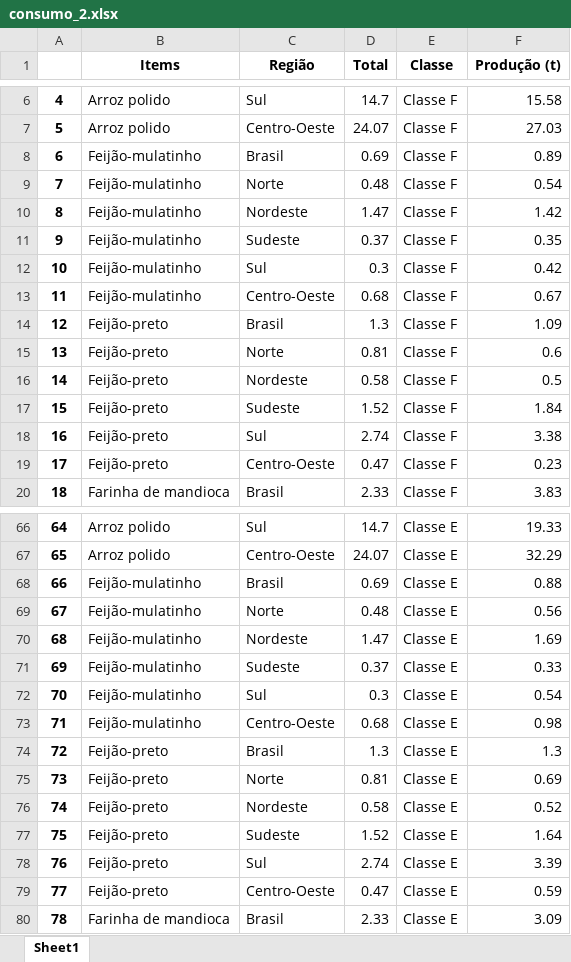
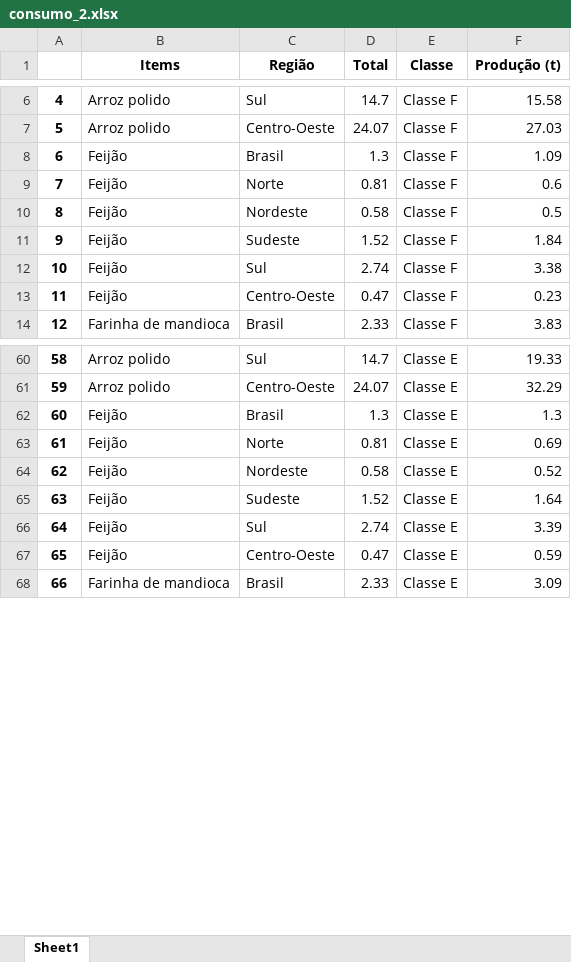
Before and after one commit to O-PY-THA-ON/dcc---fellowship-ci-ncia-de-dados, an Excel workbook: consumo_2.xlsx, sheet Sheet1, drawn as a sheet; only a part is shown, gaps mark what is left out; values as stored, in another font and other column widths than the file's, no borders; removed rows and columns are numbered as before the commit, all else as after; the diff covers the shown part only; the diff names each change by its address in the sheet, - before the commit and + after, or states it on an @@ line.

```diff
--- a/consumo_2.xlsx (sheet Sheet1)
+++ b/consumo_2.xlsx (sheet Sheet1)
-row 8: 6 | Feijão-mulatinho | Brasil | 0.69 | Classe F | 0.89
-row 9: 7 | Feijão-mulatinho | Norte | 0.48 | Classe F | 0.54
-row 10: 8 | Feijão-mulatinho | Nordeste | 1.47 | Classe F | 1.42
-row 11: 9 | Feijão-mulatinho | Sudeste | 0.37 | Classe F | 0.35
-row 12: 10 | Feijão-mulatinho | Sul | 0.3 | Classe F | 0.42
-row 13: 11 | Feijão-mulatinho | Centro-Oeste | 0.68 | Classe F | 0.67
@@ column A renumbered from row 8 down @@
-B8:B13 (Items): Feijão-preto
+B8:B13 (Items): Feijão
-row 68: 66 | Feijão-mulatinho | Brasil | 0.69 | Classe E | 0.88
-row 69: 67 | Feijão-mulatinho | Norte | 0.48 | Classe E | 0.56
-row 70: 68 | Feijão-mulatinho | Nordeste | 1.47 | Classe E | 1.69
-row 71: 69 | Feijão-mulatinho | Sudeste | 0.37 | Classe E | 0.33
-row 72: 70 | Feijão-mulatinho | Sul | 0.3 | Classe E | 0.54
-row 73: 71 | Feijão-mulatinho | Centro-Oeste | 0.68 | Classe E | 0.98
-B62:B67 (Items): Feijão-preto
+B62:B67 (Items): Feijão
```
Also changed, not shown: 24 removed rows and 24 edited cells elsewhere in this sheet, 5 other files.
